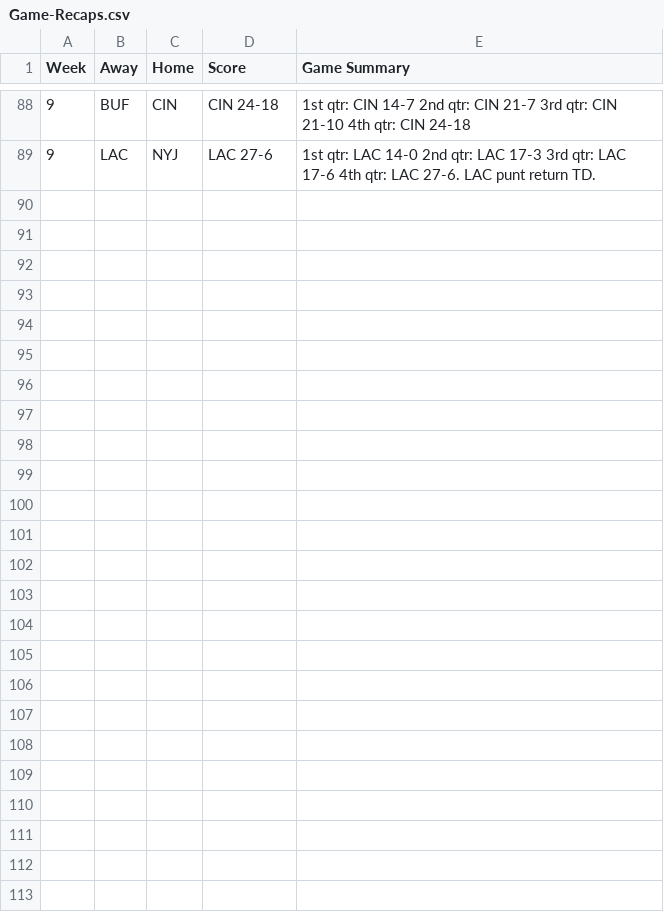
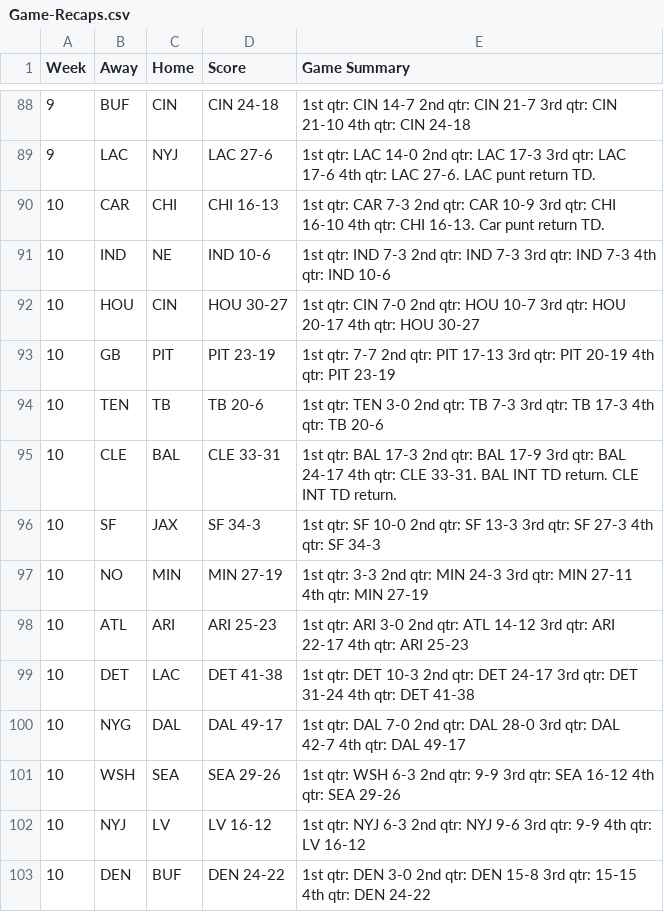
Before and after one commit to kbw612/Fantasy, a CSV file: NFL/2023/Game-Recaps.csv, drawn as a sheet; only a part is shown, gaps mark what is left out.

Commit message:
Add files via upload

```diff
--- a/NFL/2023/Game-Recaps.csv
+++ b/NFL/2023/Game-Recaps.csv
@@ -89 +89,15 @@ Week,Away,Home,Score,Game Summary
 9,LAC,NYJ,LAC 27-6,1st qtr: LAC 14-0  2nd qtr: LAC 17-3  3rd qtr: LAC 17-6  4th qtr: LAC 27-6.  LAC punt return TD.
+10,CAR,CHI,CHI 16-13,1st qtr: CAR 7-3  2nd qtr: CAR 10-9  3rd qtr: CHI 16-10  4th qtr: CHI 16-13.  Car punt return TD.
+10,IND,NE,IND 10-6,1st qtr: IND 7-3  2nd qtr: IND 7-3  3rd qtr: IND 7-3  4th qtr: IND 10-6
+10,HOU,CIN,HOU 30-27,1st qtr: CIN 7-0  2nd qtr: HOU 10-7  3rd qtr: HOU 20-17  4th qtr: HOU 30-27
+10,GB,PIT,PIT 23-19,1st qtr: 7-7  2nd qtr: PIT 17-13  3rd qtr: PIT 20-19  4th qtr: PIT 23-19
+10,TEN,TB,TB 20-6,1st qtr: TEN 3-0  2nd qtr: TB 7-3  3rd qtr: TB 17-3  4th qtr: TB 20-6
+10,CLE,BAL,CLE 33-31,1st qtr: BAL 17-3  2nd qtr: BAL 17-9  3rd qtr: BAL 24-17  4th qtr: CLE 33-31.  BAL INT TD return.  CLE INT TD return.
+10,SF,JAX,SF 34-3,1st qtr: SF 10-0  2nd qtr: SF 13-3  3rd qtr: SF 27-3  4th qtr: SF 34-3
+10,NO,MIN,MIN 27-19,1st qtr: 3-3  2nd qtr: MIN 24-3  3rd qtr: MIN 27-11  4th qtr: MIN 27-19
+10,ATL,ARI,ARI 25-23,1st qtr: ARI 3-0  2nd qtr: ATL 14-12  3rd qtr: ARI 22-17  4th qtr: ARI 25-23
+10,DET,LAC,DET 41-38,1st qtr: DET 10-3  2nd qtr: DET 24-17  3rd qtr: DET 31-24  4th qtr: DET 41-38
+10,NYG,DAL,DAL 49-17,1st qtr: DAL 7-0  2nd qtr: DAL 28-0  3rd qtr: DAL 42-7  4th qtr: DAL 49-17
+10,WSH,SEA,SEA 29-26,1st qtr: WSH 6-3  2nd qtr: 9-9  3rd qtr: SEA 16-12  4th qtr: SEA 29-26
+10,NYJ,LV,LV 16-12,1st qtr: NYJ 6-3  2nd qtr: NYJ 9-6  3rd qtr: 9-9  4th qtr: LV 16-12
+10,DEN,BUF,DEN 24-22,1st qtr: DEN 3-0  2nd qtr: DEN 15-8  3rd qtr: 15-15  4th qtr: DEN 24-22
```
